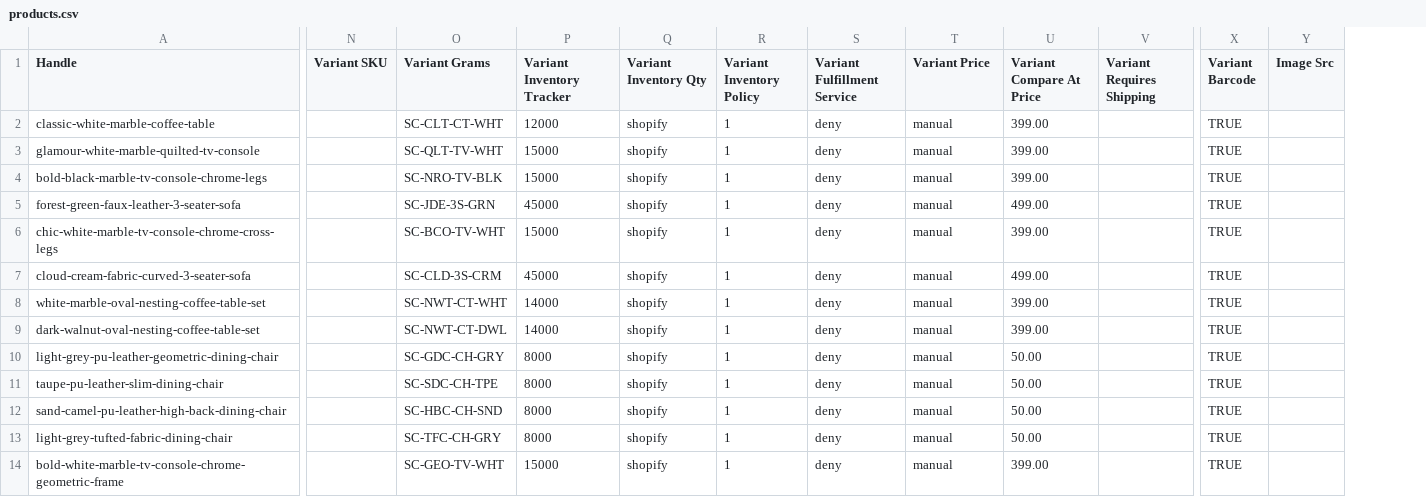
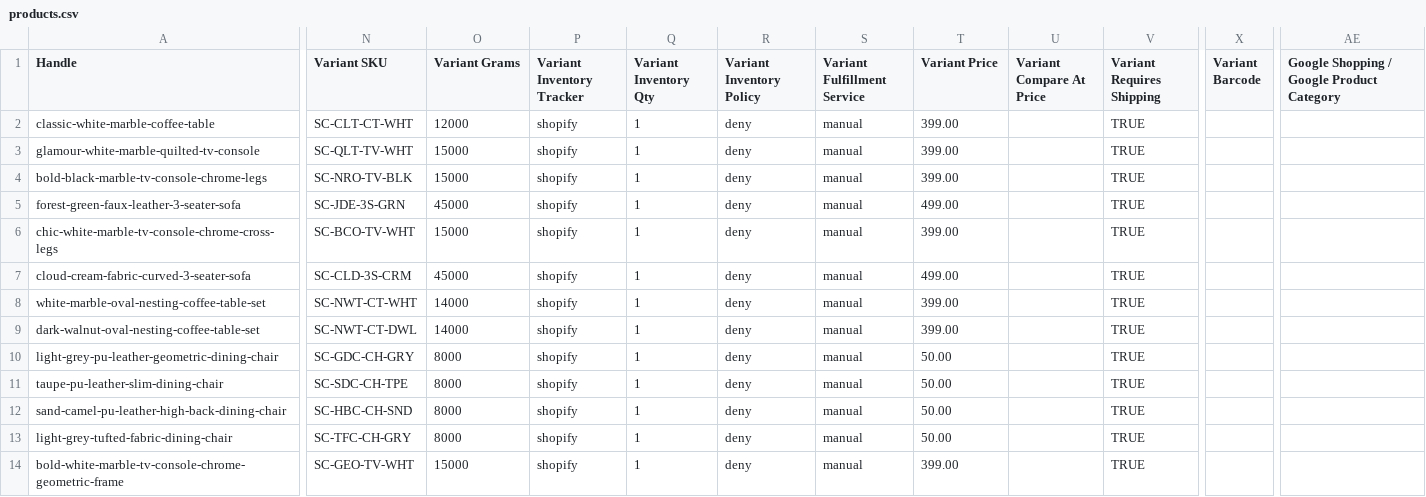
Before and after one commit to thenisaa-hash/thenisaa-nova, a CSV file: products.csv, drawn as a sheet; only a part is shown, gaps mark what is left out; removed rows and columns are numbered as before the commit, all else as after; the diff covers the shown part only; the diff names each change by its address in the sheet, - before the commit and + after, or states it on an @@ line.

```diff
--- a/products.csv
+++ b/products.csv
-column N (Variant SKU), empty
+column U (Variant Compare At Price), empty
-column Y (Image Src), empty
+column AE, row 1: Google Shopping / Google Product Category
-N1: Variant Grams
+N1: Variant SKU
-O1: Variant Inventory Tracker
+O1: Variant Grams
-P1: Variant Inventory Qty
+P1: Variant Inventory Tracker
-Q1: Variant Inventory Policy
+Q1: Variant Inventory Qty
-R1: Variant Fulfillment Service
+R1: Variant Inventory Policy
-S1: Variant Price
+S1: Variant Fulfillment Service
-T1: Variant Compare At Price
+T1: Variant Price
-V2:V14 (Variant Requires Shipping): (empty)
+V2:V14 (Variant Requires Shipping): TRUE
-X2:X14 (Variant Barcode): TRUE
+X2:X14 (Variant Barcode): (empty)
```
Also changed, not shown: 6 edited cells elsewhere in this file.
